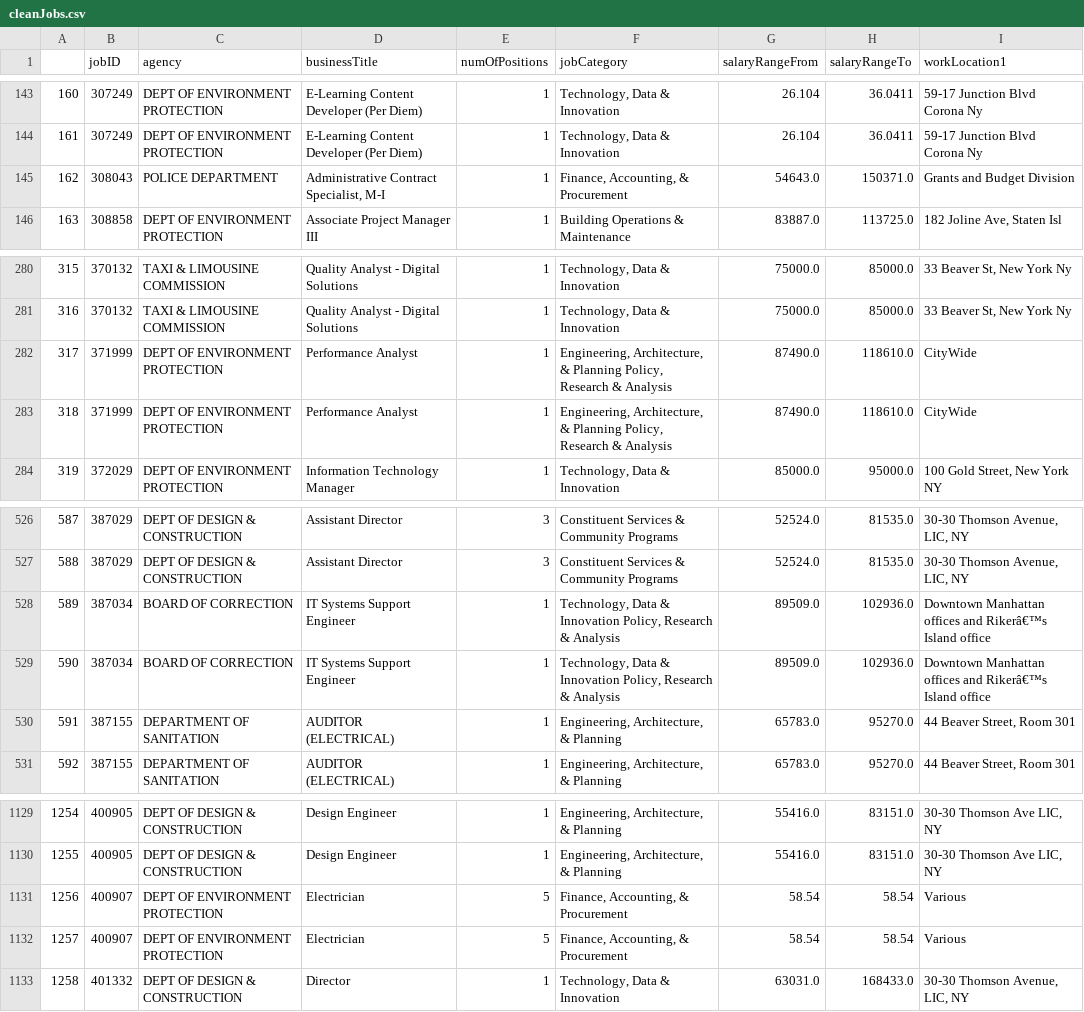
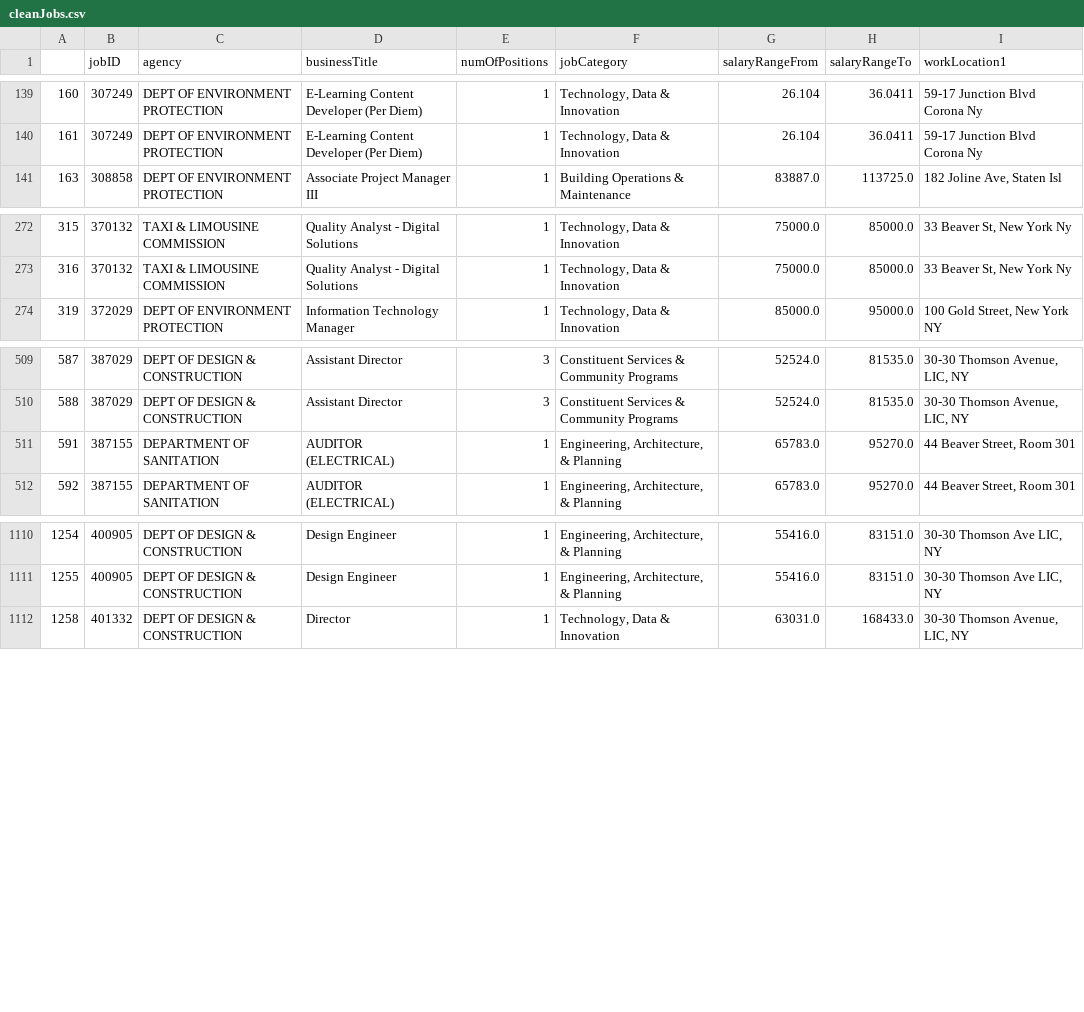
Before and after one commit to phortitude/DataViz-Project2-TeamBlue, a CSV file: cleanJobs.csv, drawn as a sheet; only a part is shown, gaps mark what is left out; the diff covers the shown part only; the diff names each change by its address in the sheet, - before the commit and + after, or states it on an @@ line.

```diff
--- a/cleanJobs.csv
+++ b/cleanJobs.csv
-row 145: 162 | 308043 | POLICE DEPARTMENT | Administrative Contract Specialist, M-I | 1 | Finance, Accounting, & Procurement | 54643.0 | 150371.0 | Grants and Budget Division
-row 282: 317 | 371999 | DEPT OF ENVIRONMENT PROTECTION | Performance Analyst | 1 | Engineering, Architecture, & Planning Policy, Research & Analysis | 87490.0 | 118610.0 | CityWide
-row 283: 318 | 371999 | DEPT OF ENVIRONMENT PROTECTION | Performance Analyst | 1 | Engineering, Architecture, & Planning Policy, Research & Analysis | 87490.0 | 118610.0 | CityWide
-row 528: 589 | 387034 | BOARD OF CORRECTION | IT Systems Support Engineer | 1 | Technology, Data & Innovation Policy, Research & Analysis | 89509.0 | 102936.0 | Downtown Manhattan offices and Rikerâ€™s Island office
-row 529: 590 | 387034 | BOARD OF CORRECTION | IT Systems Support Engineer | 1 | Technology, Data & Innovation Policy, Research & Analysis | 89509.0 | 102936.0 | Downtown Manhattan offices and Rikerâ€™s Island office
-row 1131: 1256 | 400907 | DEPT OF ENVIRONMENT PROTECTION | Electrician | 5 | Finance, Accounting, & Procurement | 58.54 | 58.54 | Various
-row 1132: 1257 | 400907 | DEPT OF ENVIRONMENT PROTECTION | Electrician | 5 | Finance, Accounting, & Procurement | 58.54 | 58.54 | Various
```
Also changed, not shown: 14 removed rows elsewhere in this file, 1 other file.
